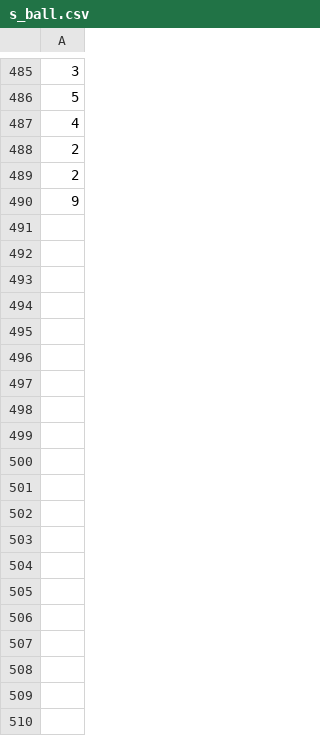
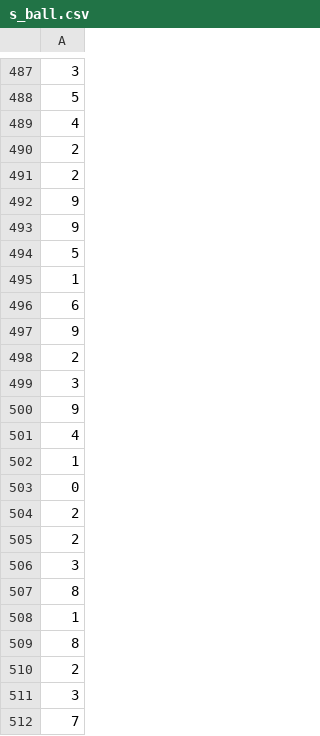
Before and after one commit to Peter-Bud/LottoWin, a CSV file: s_ball.csv, drawn as a sheet; only a part is shown, gaps mark what is left out; the diff covers the shown part only; the diff names each change by its address in the sheet, - before the commit and + after, or states it on an @@ line.

```diff
--- a/s_ball.csv
+++ b/s_ball.csv
+row 493: 9
+row 494: 5
+row 495: 1
+row 496: 6
+row 497: 9
+row 498: 2
+row 499: 3
+row 500: 9
+row 501: 4
+row 502: 1
+row 503: 0
+row 504: 2
+row 505: 2
+row 506: 3
+row 507: 8
+row 508: 1
+row 509: 8
+row 510: 2
+row 511: 3
+row 512: 7
```
Also changed, not shown: 30 added rows elsewhere in this file, big_data.csv, 1 other file.
